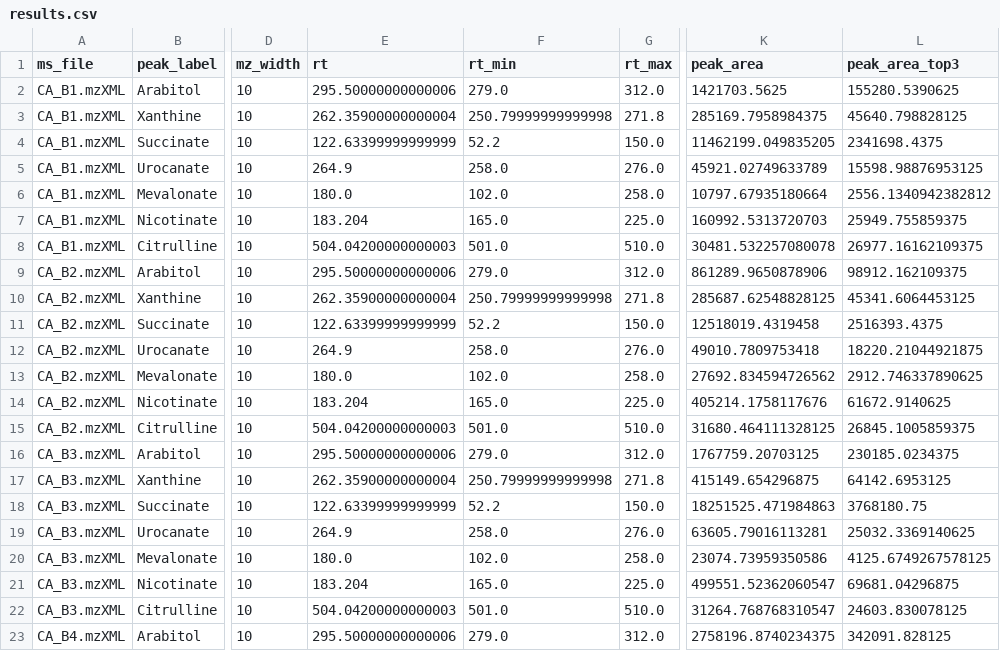
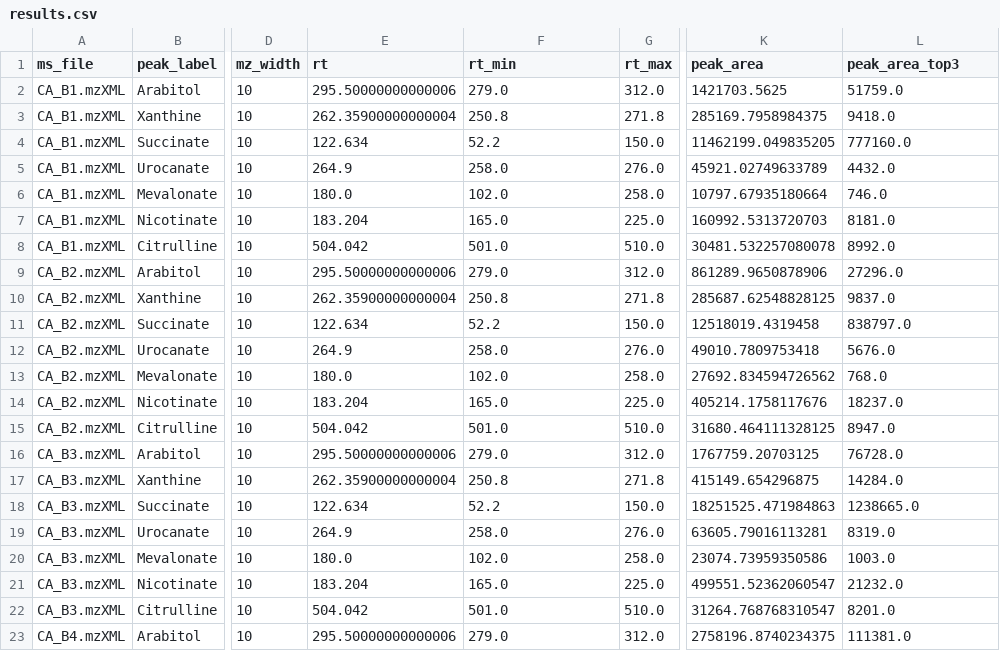
Before and after one commit to LewisResearchGroup/ms-mint, a CSV file: notebooks/results.csv, drawn as a sheet; only a part is shown, gaps mark what is left out; the diff covers the shown part only; the diff names each change by its address in the sheet, - before the commit and + after, or states it on an @@ line.

Commit message:
test updated for new peak_area_top3 method

```diff
--- a/notebooks/results.csv
+++ b/notebooks/results.csv
-L2 (peak_area_top3): 155280.5390625
+L2 (peak_area_top3): 51759.0
-F3 (rt_min): 250.79999999999998
+F3 (rt_min): 250.8
-L3 (peak_area_top3): 45640.798828125
+L3 (peak_area_top3): 9418.0
-E4 (rt): 122.63399999999999
+E4 (rt): 122.634
-L4 (peak_area_top3): 2341698.4375
+L4 (peak_area_top3): 777160.0
-L5 (peak_area_top3): 15598.98876953125
+L5 (peak_area_top3): 4432.0
-L6 (peak_area_top3): 2556.1340942382812
+L6 (peak_area_top3): 746.0
-L7 (peak_area_top3): 25949.755859375
+L7 (peak_area_top3): 8181.0
-E8 (rt): 504.04200000000003
+E8 (rt): 504.042
-L8 (peak_area_top3): 26977.16162109375
+L8 (peak_area_top3): 8992.0
-L9 (peak_area_top3): 98912.162109375
+L9 (peak_area_top3): 27296.0
-F10 (rt_min): 250.79999999999998
+F10 (rt_min): 250.8
-L10 (peak_area_top3): 45341.6064453125
+L10 (peak_area_top3): 9837.0
-E11 (rt): 122.63399999999999
+E11 (rt): 122.634
-L11 (peak_area_top3): 2516393.4375
+L11 (peak_area_top3): 838797.0
-L12 (peak_area_top3): 18220.21044921875
+L12 (peak_area_top3): 5676.0
-L13 (peak_area_top3): 2912.746337890625
+L13 (peak_area_top3): 768.0
-L14 (peak_area_top3): 61672.9140625
+L14 (peak_area_top3): 18237.0
-E15 (rt): 504.04200000000003
+E15 (rt): 504.042
-L15 (peak_area_top3): 26845.1005859375
+L15 (peak_area_top3): 8947.0
-L16 (peak_area_top3): 230185.0234375
+L16 (peak_area_top3): 76728.0
-F17 (rt_min): 250.79999999999998
+F17 (rt_min): 250.8
-L17 (peak_area_top3): 64142.6953125
+L17 (peak_area_top3): 14284.0
-E18 (rt): 122.63399999999999
+E18 (rt): 122.634
-L18 (peak_area_top3): 3768180.75
+L18 (peak_area_top3): 1238665.0
-L19 (peak_area_top3): 25032.3369140625
+L19 (peak_area_top3): 8319.0
-L20 (peak_area_top3): 4125.6749267578125
+L20 (peak_area_top3): 1003.0
-L21 (peak_area_top3): 69681.04296875
+L21 (peak_area_top3): 21232.0
-E22 (rt): 504.04200000000003
+E22 (rt): 504.042
-L22 (peak_area_top3): 24603.830078125
+L22 (peak_area_top3): 8201.0
-L23 (peak_area_top3): 342091.828125
+L23 (peak_area_top3): 111381.0
```
Also changed, not shown: 89 edited cells elsewhere in this file, 6 other files.
